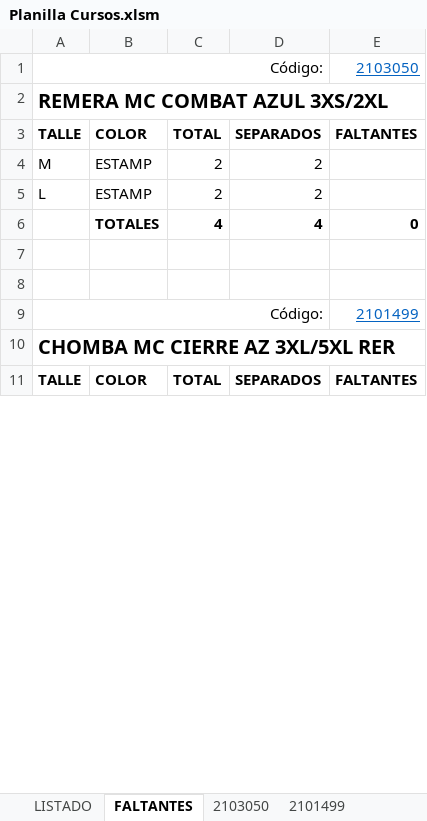
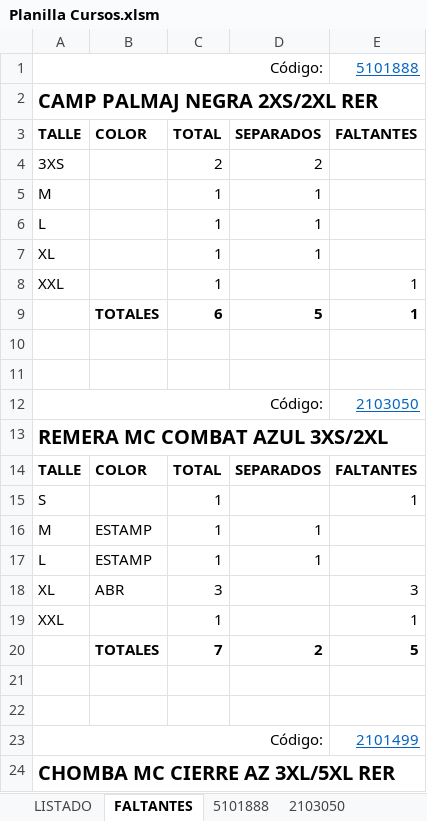
Before and after one commit to edgardoraul/archivos_bat, an Excel workbook: Planilla Cursos.xlsm, sheet FALTANTES, drawn as a sheet; only a part is shown; the shorter side is filled out with more unchanged rows; values as stored, in another font and other column widths than the file's, no borders; removed rows and columns are numbered as before the commit, all else as after; the diff covers the shown part only; the diff names each change by its address in the sheet, - before the commit and + after, or states it on an @@ line.

```diff
--- a/Planilla Cursos.xlsm (sheet FALTANTES)
+++ b/Planilla Cursos.xlsm (sheet FALTANTES)
+sheet tab: 5101888
+row 1: Código: |  |  |  | 5101888
+row 2: CAMP PALMAJ NEGRA 2XS/2XL RER
+row 3: TALLE | COLOR | TOTAL | SEPARADOS | FALTANTES
+row 4: 3XS |  | 2 | 2
+row 5: M |  | 1 | 1
+row 6: L |  | 1 | 1
+row 7: XL |  | 1 | 1
+row 8: XXL |  | 1 |  | 1
+row 9:  | TOTALES | 6 | 5 | 1
+row 10: (empty)
+row 11: (empty)
+row 15: S |  | 1 |  | 1
-C16:C17: 2
+C16:C17: 1
-D16:D17: 2
+D16:D17: 1
-row 6:  | TOTALES | 4 | 4 | 0
+row 18: XL | ABR | 3 |  | 3
+row 19: XXL |  | 1 |  | 1
+row 20:  | TOTALES | 7 | 2 | 5
```
Also changed, not shown: 5 added rows, 2 removed rows and 2 edited cells elsewhere in this sheet, sheet LISTADO, sheet 2101499, sheet 2103050, formulas that keep their value, charts or pictures, 1 other file.
